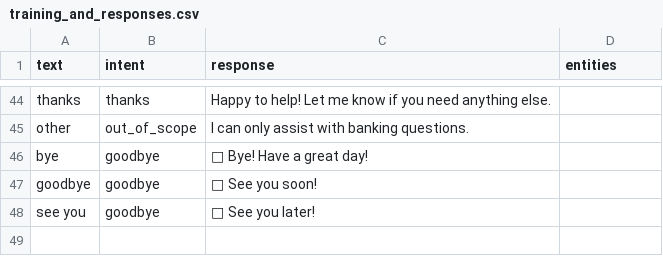
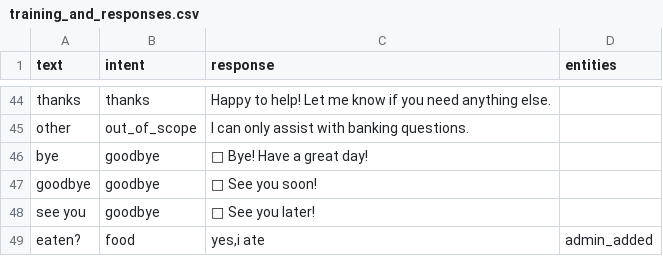
Before and after one commit to Sriramt13/SRTBankbot, a CSV file: training_and_responses.csv, drawn as a sheet; only a part is shown, gaps mark what is left out; the diff names each change by its address in the sheet, - before the commit and + after, or states it on an @@ line.

Commit message:
Update application logic, NLP model, analytics, and training data

```diff
--- a/training_and_responses.csv
+++ b/training_and_responses.csv
+row 49: eaten? | food | yes,i ate | admin_added
```
Also changed, not shown: 9 other files.
